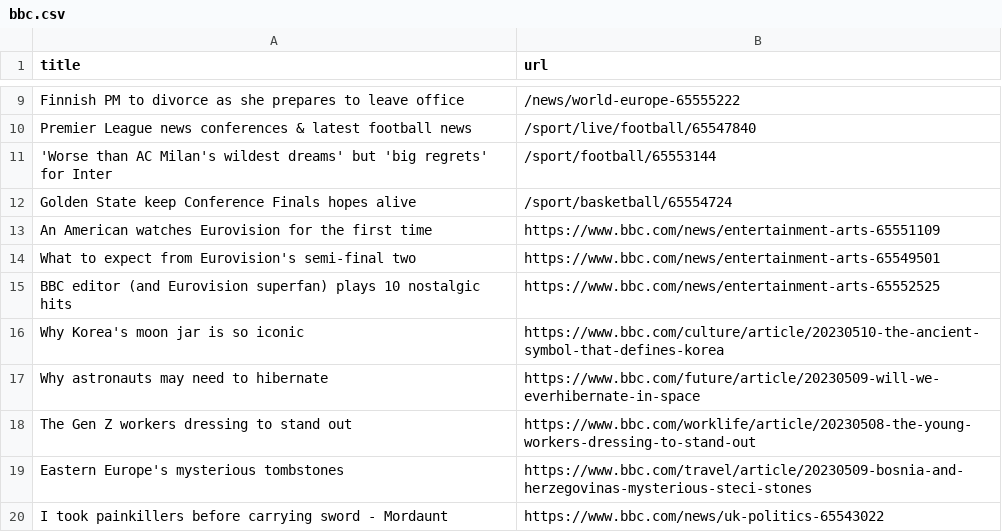
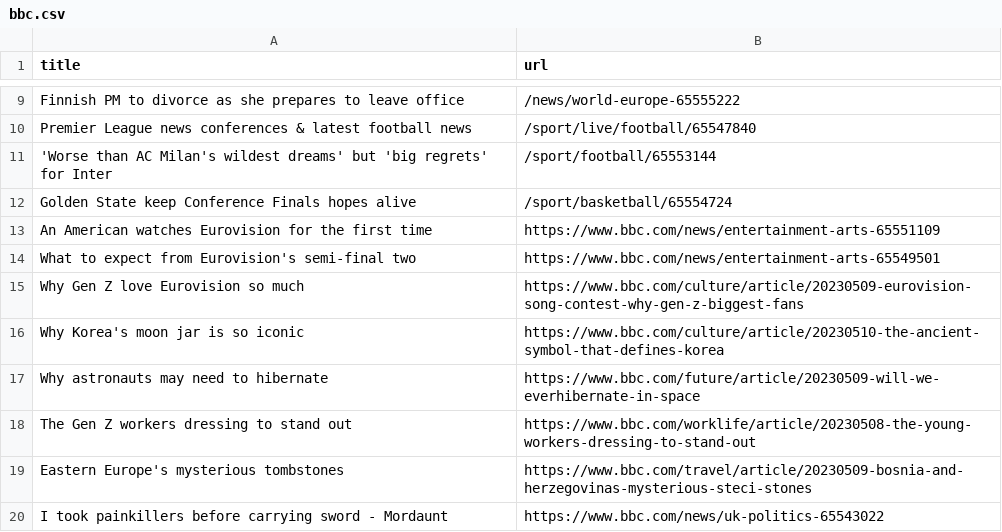
Before and after one commit to Danihisp/automatic-scraper-bbc-main, a CSV file: bbc.csv, drawn as a sheet; only a part is shown, gaps mark what is left out; removed rows and columns are numbered as before the commit, all else as after; the diff names each change by its address in the sheet, - before the commit and + after, or states it on an @@ line.

```diff
--- a/bbc.csv
+++ b/bbc.csv
-row 15: BBC editor (and Eurovision superfan) plays 10 nostalgic hits | https://www.bbc.com/news/entertainment-arts-65552525
+row 15: Why Gen Z love Eurovision so much | https://www.bbc.com/culture/article/20230509-eurovision-song-contest-why-gen-z-biggest-fans
```
